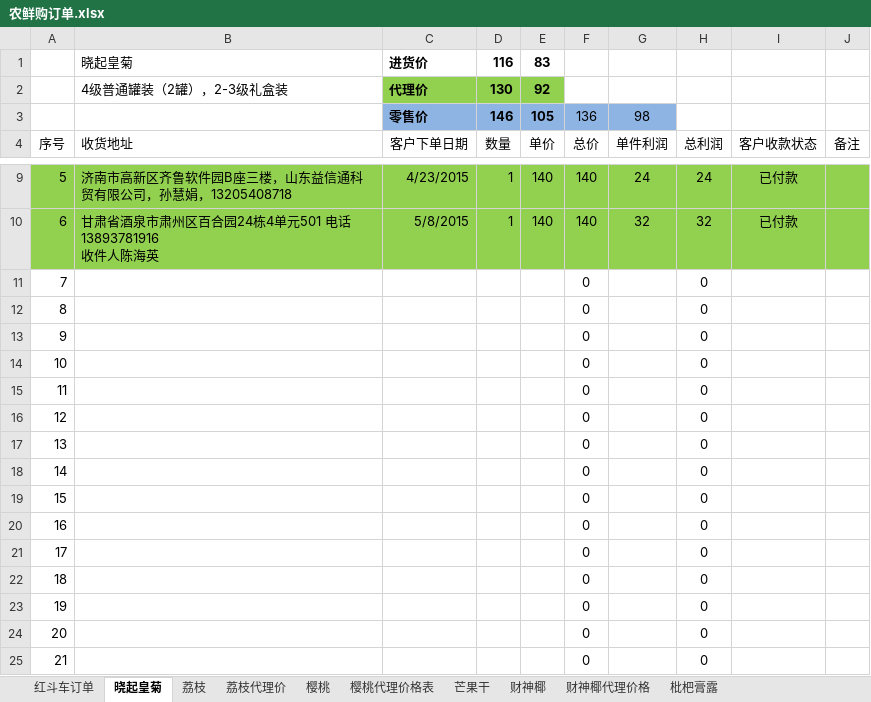
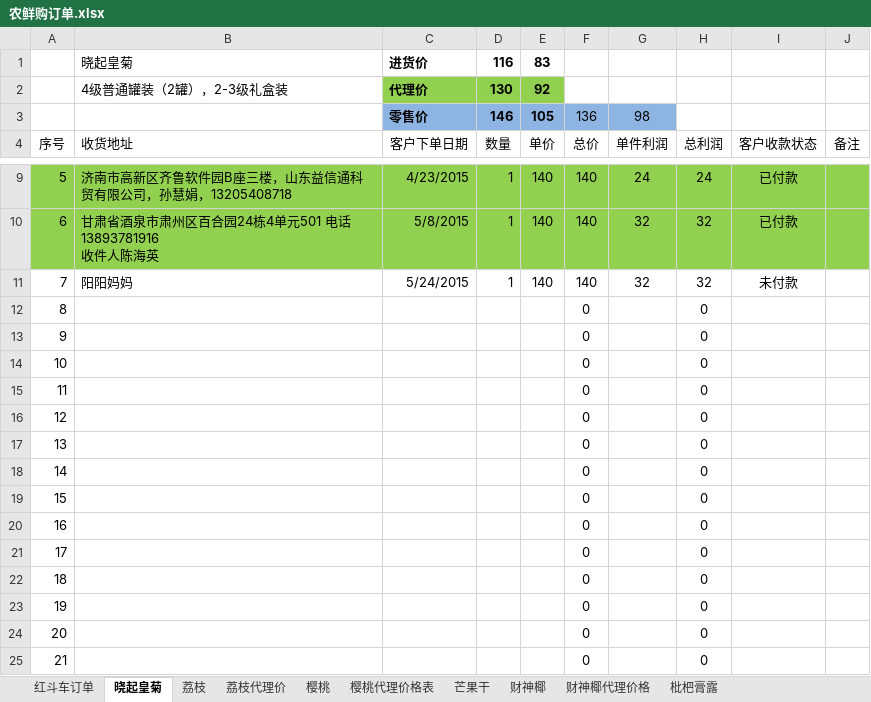
Before and after one commit to ettor/miyou, an Excel workbook: Documents/农鲜购订单.xlsx, sheet 晓起皇菊, drawn as a sheet; only a part is shown, gaps mark what is left out; values as stored, in another font and other column widths than the file's, no borders; removed rows and columns are numbered as before the commit, all else as after; the diff names each change by its address in the sheet, - before the commit and + after, or states it on an @@ line.

```diff
--- a/Documents/农鲜购订单.xlsx (sheet 晓起皇菊)
+++ b/Documents/农鲜购订单.xlsx (sheet 晓起皇菊)
+row 11: 7 | 阳阳妈妈 | 5/24/2015 | 1 | 140 | 140 | 32 | 32 | 未付款
@@ column A (序号) renumbered between rows 12 and 25 @@
-row 25: 21 |  |  |  |  | 0 |  | 0
```
Also changed, not shown: sheet 荔枝, sheet 樱桃, formulas that keep their value.
